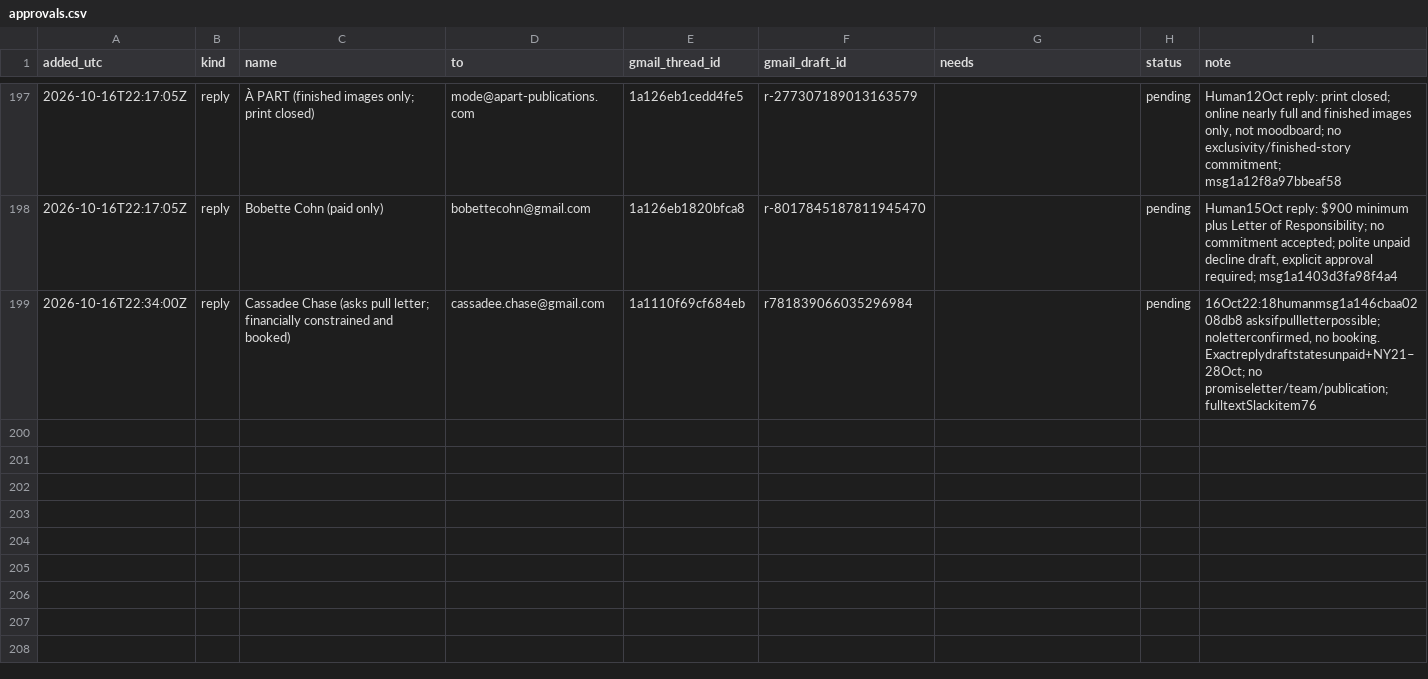
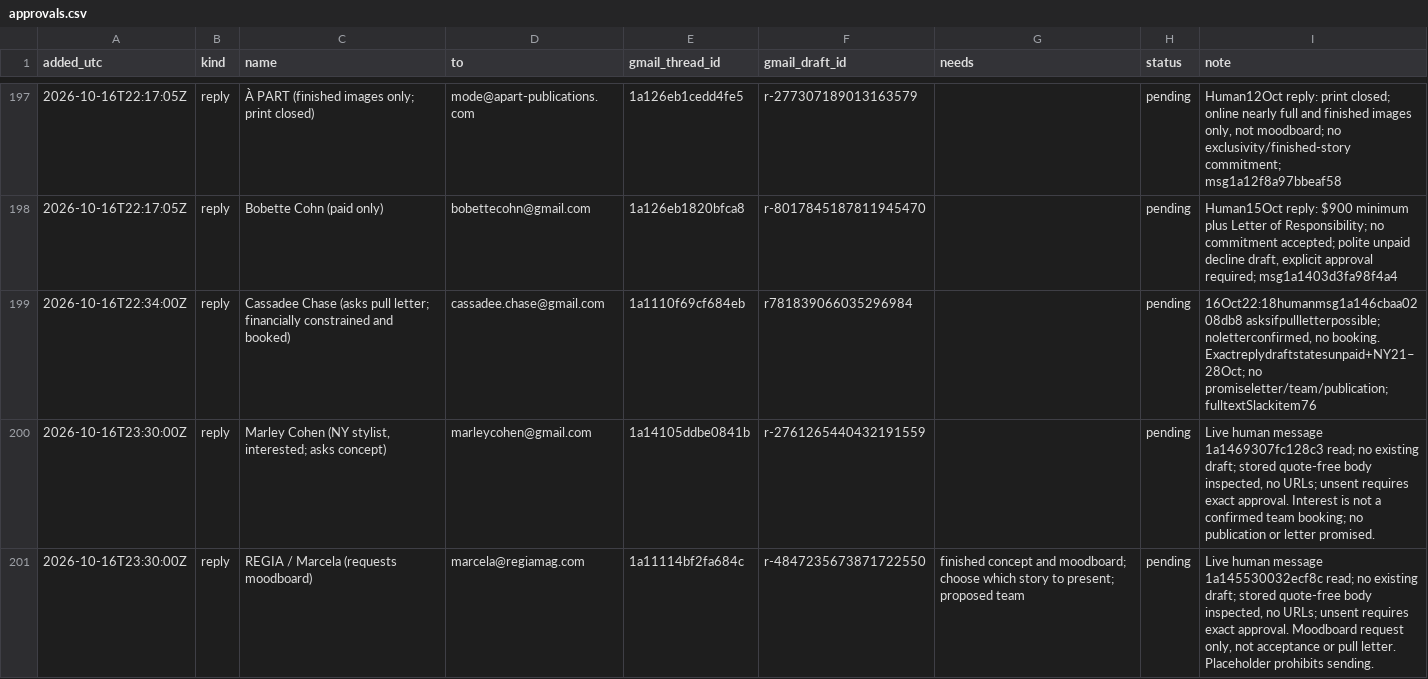
Before and after one commit to aidantorrence2/aidan-modern, a CSV file: marketing/outreach-log/approvals.csv, drawn as a sheet; only a part is shown, gaps mark what is left out; the diff names each change by its address in the sheet, - before the commit and + after, or states it on an @@ line.

Commit message:
Record 17 verified routine follow-ups and two held human replies; preserve history

```diff
--- a/marketing/outreach-log/approvals.csv
+++ b/marketing/outreach-log/approvals.csv
+row 200: 2026-10-16T23:30:00Z | reply | Marley Cohen (NY stylist, interested; asks concept) | marleycohen@gmail.com | 1a14105ddbe0841b | r-2761265440432191559 |  | pending | Live human message 1a1469307fc128c3 read; no existing draft; stored quote-free body inspected, no URLs; unsent requires exact approval. Interest is not a confirmed team booking; no publication or letter promised.
+row 201: 2026-10-16T23:30:00Z | reply | REGIA / Marcela (requests moodboard) | marcela@regiamag.com | 1a11114bf2fa684c | r-4847235673871722550 | finished concept and moodboard; choose which story to present; proposed team | pending | Live human message 1a145530032ecf8c read; no existing draft; stored quote-free body inspected, no URLs; unsent requires exact approval. Moodboard request only, not acceptance or pull letter. Placeholder prohibits sending.
```
